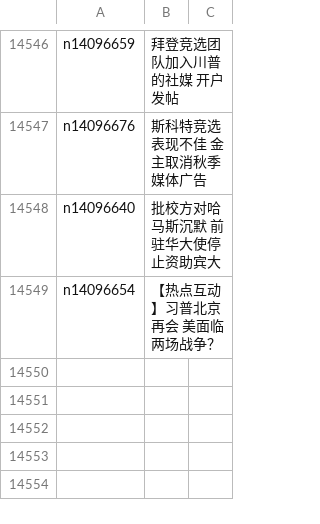
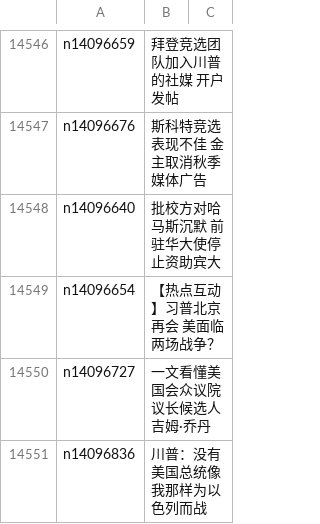
Before and after one commit to epic-marker/epoch-news, a CSV file: indexes/ncid1078159.csv, drawn as a sheet; only a part is shown, gaps mark what is left out; the diff names each change by its address in the sheet, - before the commit and + after, or states it on an @@ line.

```diff
--- a/indexes/ncid1078159.csv
+++ b/indexes/ncid1078159.csv
+row 14550: n14096727 | 一文看懂美国会众议院议长候选人吉姆·乔丹
+row 14551: n14096836 | 川普：没有美国总统像我那样为以色列而战
```
Also changed, not shown: indexes/ncid1078160.csv, indexes/ncid1349362.csv, 39 other files.
